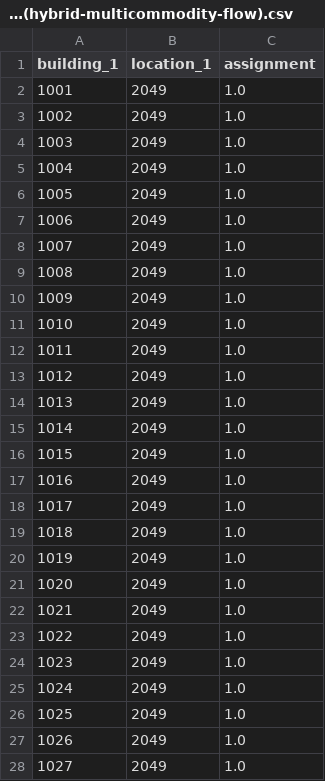
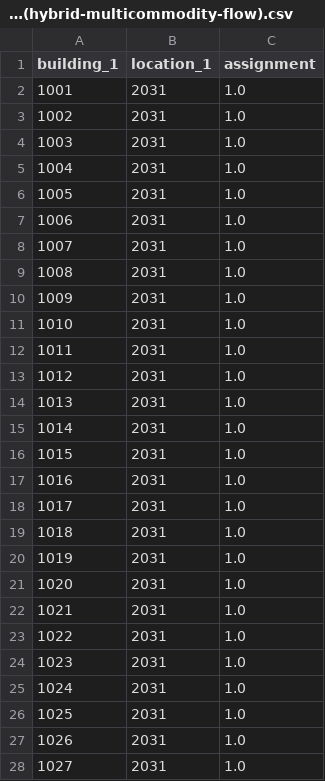
Before and after one commit to Grieverwzn/network-design-qap, a CSV file: network-design-qap/UAMHSR-HSND/UAMHSR-HSND cases/case70-50-50-70/output_assignment_solution_1(hybrid-multicommodity-flow).csv, drawn as a sheet; only a part is shown; the diff covers the shown part only.

```diff
--- a/network-design-qap/UAMHSR-HSND/UAMHSR-HSND cases/case70-50-50-70/output_assignment_solution_1(hybrid-multicommodity-flow).csv
+++ b/network-design-qap/UAMHSR-HSND/UAMHSR-HSND cases/case70-50-50-70/output_assignment_solution_1(hybrid-multicommodity-flow).csv
@@ -1,28 +1,28 @@
 building_1,location_1,assignment
-1001,2049,1.0
-1002,2049,1.0
-1003,2049,1.0
-1004,2049,1.0
-1005,2049,1.0
-1006,2049,1.0
-1007,2049,1.0
-1008,2049,1.0
-1009,2049,1.0
-1010,2049,1.0
-1011,2049,1.0
-1012,2049,1.0
-1013,2049,1.0
-1014,2049,1.0
-1015,2049,1.0
-1016,2049,1.0
-1017,2049,1.0
-1018,2049,1.0
-1019,2049,1.0
-1020,2049,1.0
-1021,2049,1.0
-1022,2049,1.0
-1023,2049,1.0
-1024,2049,1.0
-1025,2049,1.0
-1026,2049,1.0
-1027,2049,1.0
+1001,2031,1.0
+1002,2031,1.0
+1003,2031,1.0
+1004,2031,1.0
+1005,2031,1.0
+1006,2031,1.0
+1007,2031,1.0
+1008,2031,1.0
+1009,2031,1.0
+1010,2031,1.0
+1011,2031,1.0
+1012,2031,1.0
+1013,2031,1.0
+1014,2031,1.0
+1015,2031,1.0
+1016,2031,1.0
+1017,2031,1.0
+1018,2031,1.0
+1019,2031,1.0
+1020,2031,1.0
+1021,2031,1.0
+1022,2031,1.0
+1023,2031,1.0
+1024,2031,1.0
+1025,2031,1.0
+1026,2031,1.0
+1027,2031,1.0
```
Also changed, not shown: 43 edited cells elsewhere in this file, network-design-qap/UAMHSR-HSND/UAMHSR-HSND cases/case70-50-50-70/output_assignment_solution_2(hybrid-multicommodity-flow).csv, network-design-qap/UAMHSR-HSND/UAMHSR-HSND cases/case70-50-50-70/output_path_solution(hybrid-multicommodity-flow).csv, 2 other files.
